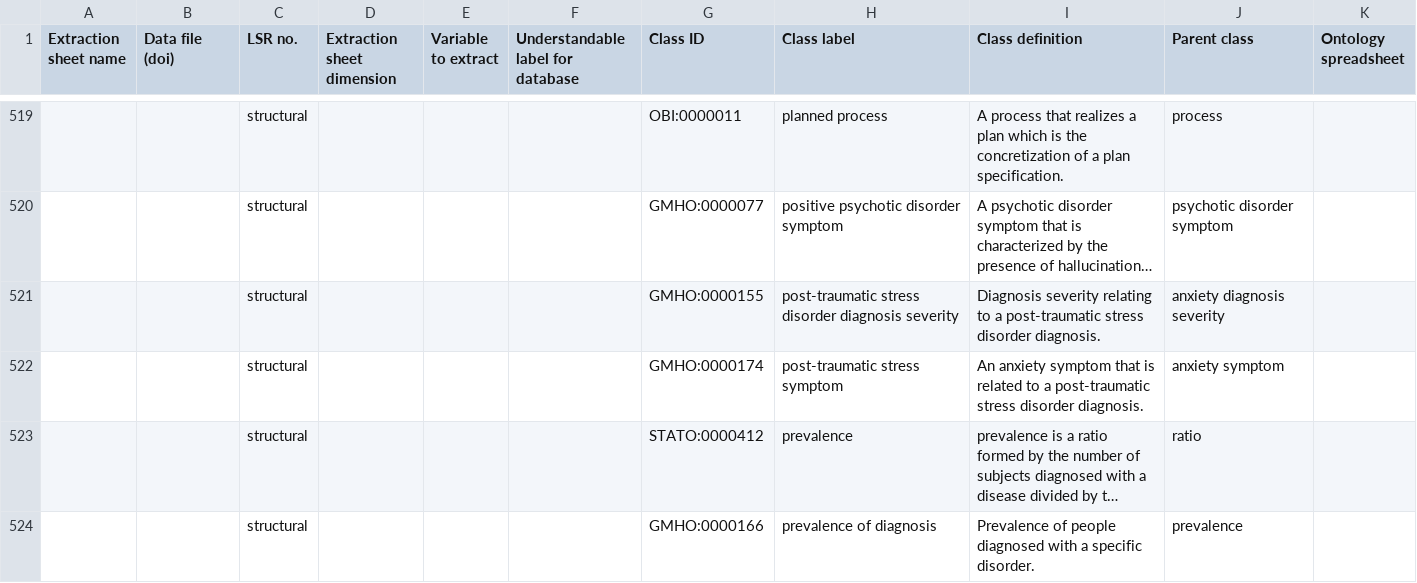
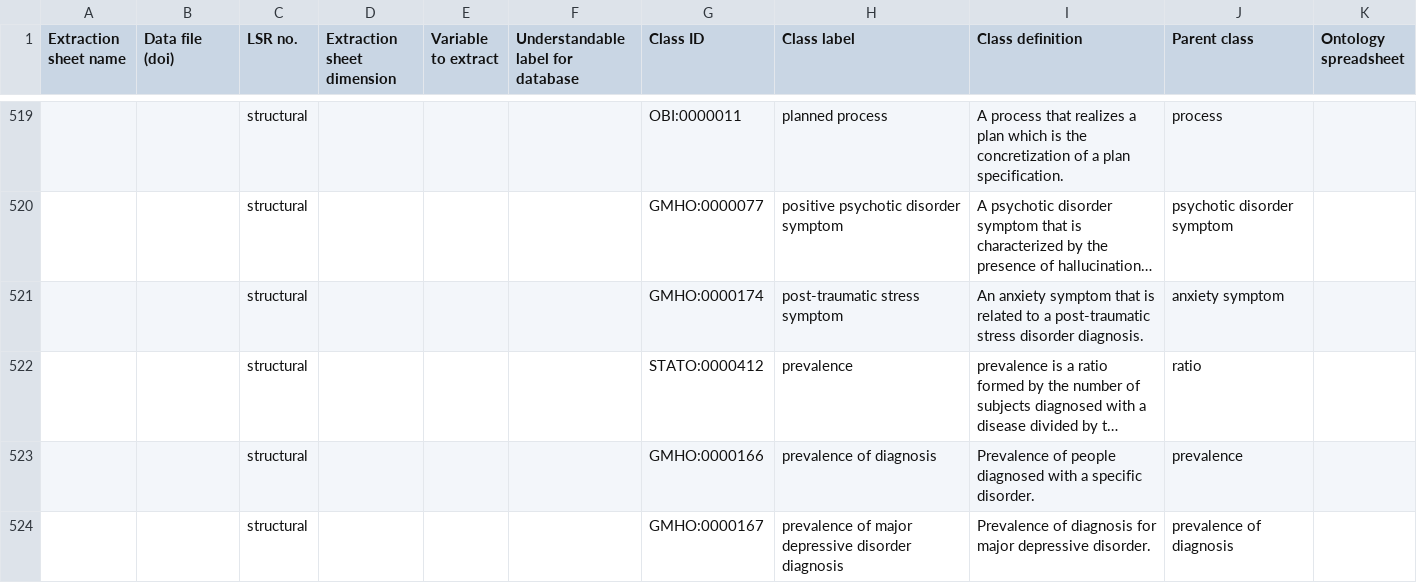
Before and after one commit to galenos-project/mental-health-ontology, a CSV file: Mapping to LSRs/Mental Health Ontology mapping to LSRs.csv, drawn as a sheet; only a part is shown, gaps mark what is left out; the shorter side is filled out with more unchanged rows; long unchanged cells end in …; the diff names each change by its address in the sheet, - before the commit and + after, or states it on an @@ line.

```diff
--- a/Mapping to LSRs/Mental Health Ontology mapping to LSRs.csv
+++ b/Mapping to LSRs/Mental Health Ontology mapping to LSRs.csv
-row 521:  |  | structural |  |  |  | GMHO:0000155 | post-traumatic stress disorder diagnosis severity | Diagnosis severity relating to a post-traumatic stress disorder diagnosis. | anxiety diagnosis severity
```
